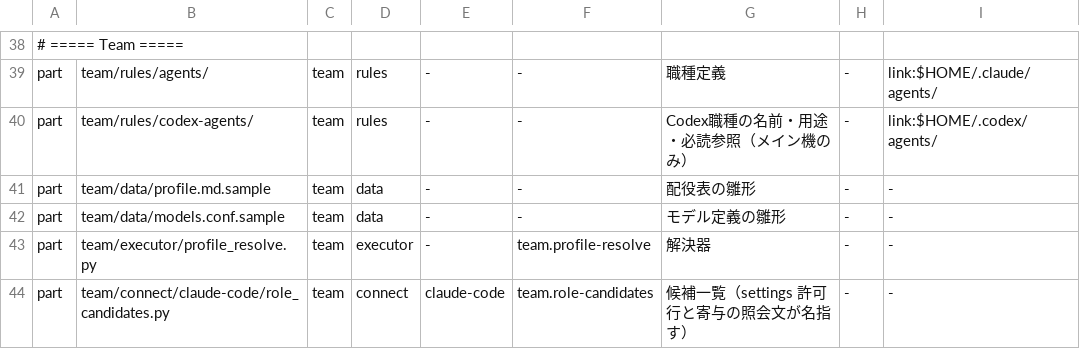
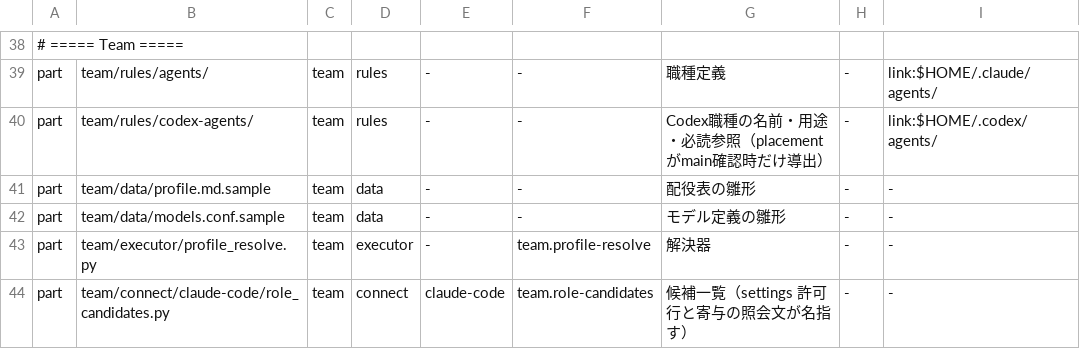
Before and after one commit to Takumi00Nine/takumi009-ai-env, a TSV file: core/data/ledger.tsv, drawn as a sheet; only a part is shown, gaps mark what is left out; the diff names each change by its address in the sheet, - before the commit and + after, or states it on an @@ line.

Commit message:
fix(team): align native worker placement and selection records

```diff
--- a/core/data/ledger.tsv
+++ b/core/data/ledger.tsv
-G40: Codex職種の名前・用途・必読参照（メイン機のみ）
+G40: Codex職種の名前・用途・必読参照（placementがmain確認時だけ導出）
```
Also changed, not shown: 6 other files.
